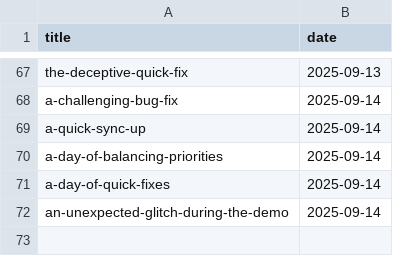
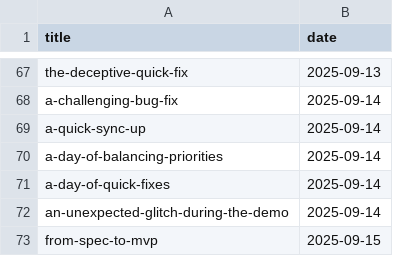
Before and after one commit to muhfaris/english-vocabulary, a CSV file: stories.csv, drawn as a sheet; only a part is shown, gaps mark what is left out.

```diff
--- a/stories.csv
+++ b/stories.csv
@@ -72 +72,2 @@ a-day-of-quick-fixes,2025-09-14
 an-unexpected-glitch-during-the-demo,2025-09-14
+from-spec-to-mvp,2025-09-15
```
Also changed, not shown: vocabularies.csv, 2 other files.
